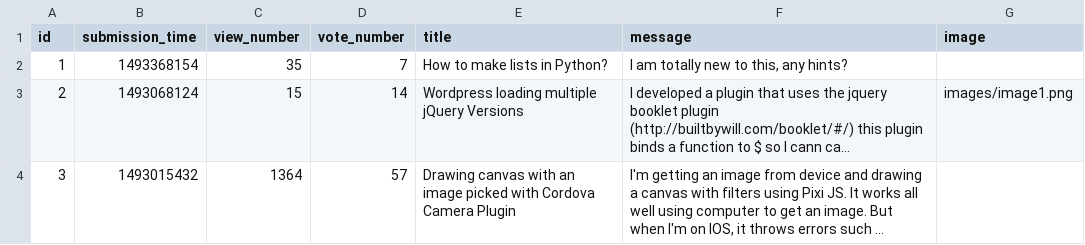
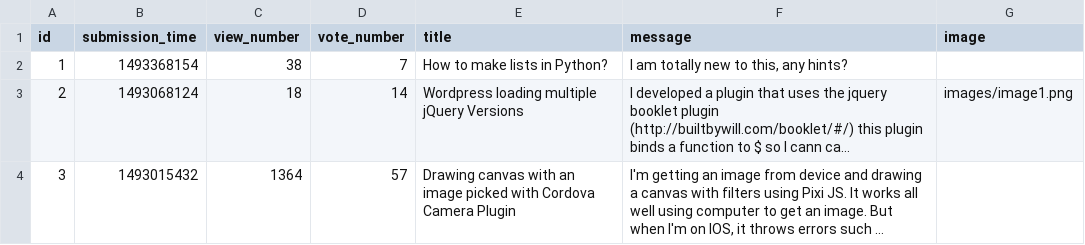
Before and after one commit to Pietrus914/Ask-mate-sprint-1, a CSV file: sample_data/question.csv, drawn as a sheet; long unchanged cells end in …; the diff names each change by its address in the sheet, - before the commit and + after, or states it on an @@ line.

```diff
--- a/sample_data/question.csv
+++ b/sample_data/question.csv
-C2 (view_number): 35
+C2 (view_number): 38
-C3 (view_number): 15
+C3 (view_number): 18
```
Also changed, not shown: 2 other files.
